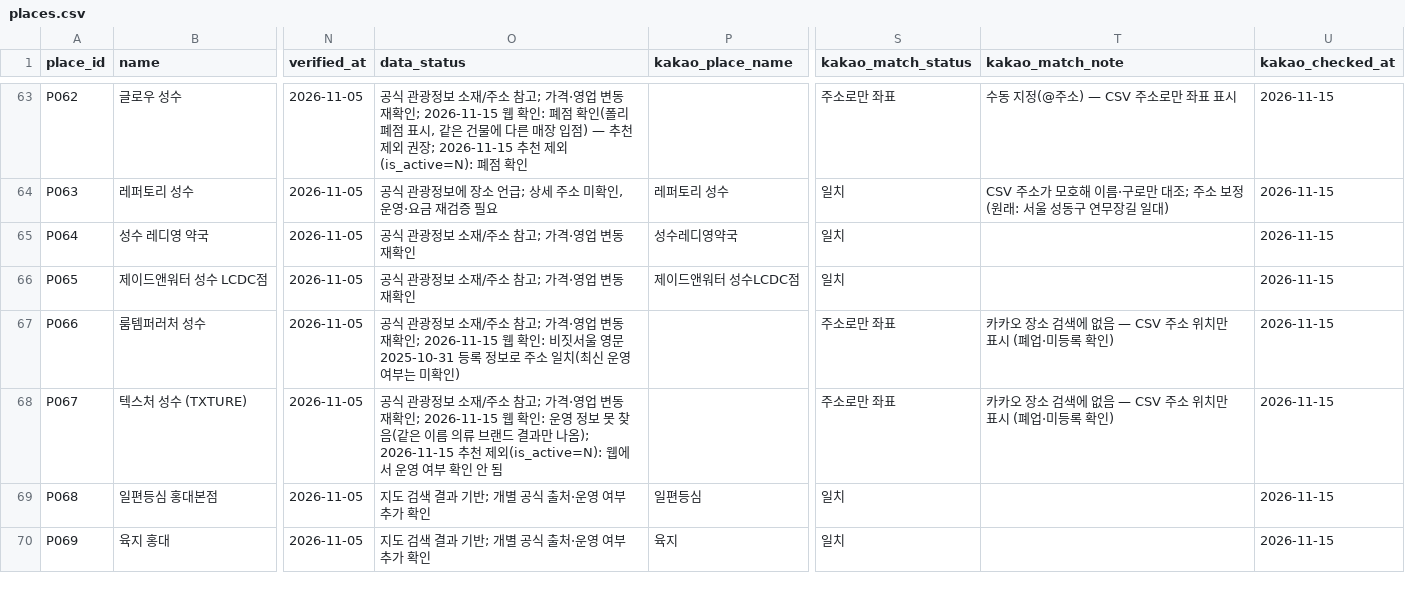
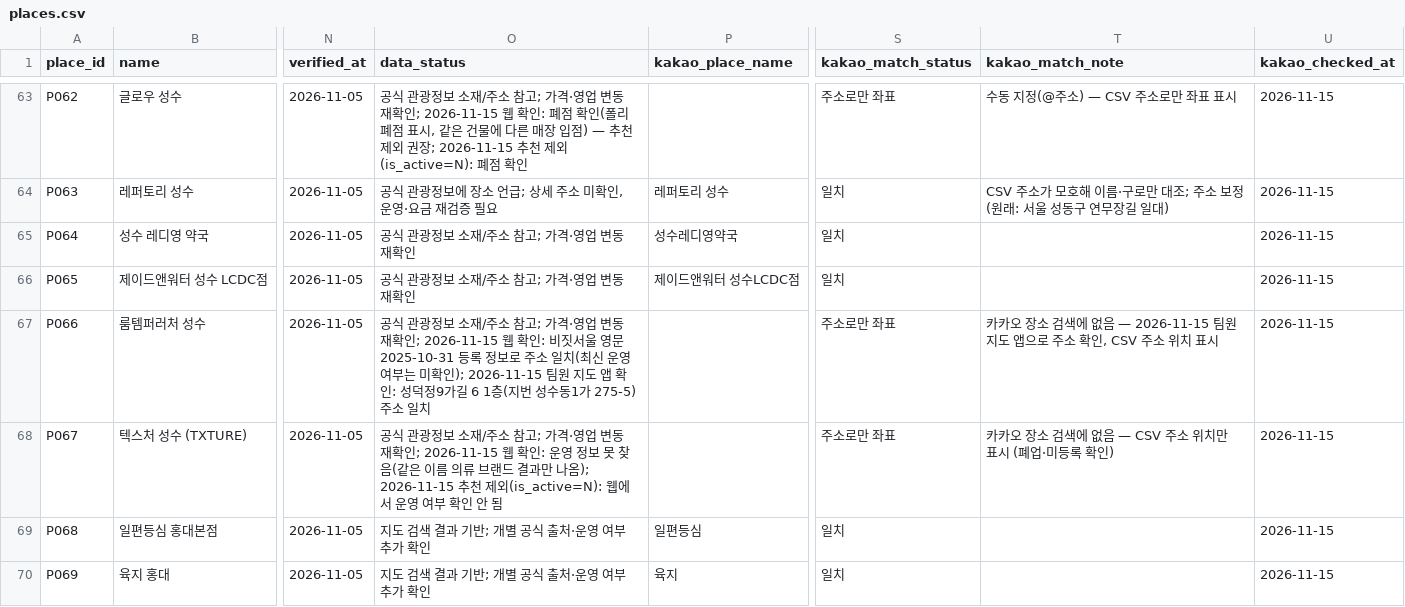
Before and after one commit to JH2607/2026_coHackton_01Team, a CSV file: data/places.csv, drawn as a sheet; only a part is shown, gaps mark what is left out; the diff names each change by its address in the sheet, - before the commit and + after, or states it on an @@ line.

```diff
--- a/data/places.csv
+++ b/data/places.csv
-O67 (data_status): …미확인)
+O67 (data_status): …미확인); 2026-11-15 팀원 지도 앱 확인: 성덕정9가길 6 1층(지번 성수동1가 275-5) 주소 일치
-T67 (kakao_match_note): …없음 — CSV 주소 위치만 표시 (폐업·미등록 확인)
+T67 (kakao_match_note): …없음 — 2026-11-15 팀원 지도 앱으로 주소 확인, CSV 주소 위치 표시
```
